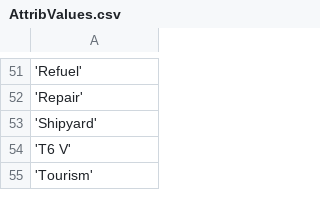
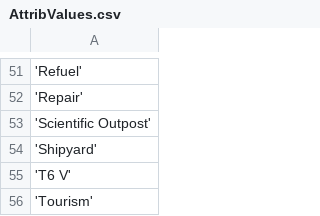
Before and after one commit to EliteDangerous/tradedangerous, a CSV file: data/AttribValues.csv, drawn as a sheet; only a part is shown, gaps mark what is left out; the diff names each change by its address in the sheet, - before the commit and + after, or states it on an @@ line.

```diff
--- a/data/AttribValues.csv
+++ b/data/AttribValues.csv
+row 53: 'Scientific Outpost'
```
Also changed, not shown: data/AttribPair.csv, data/Station.csv, 1 other file.
